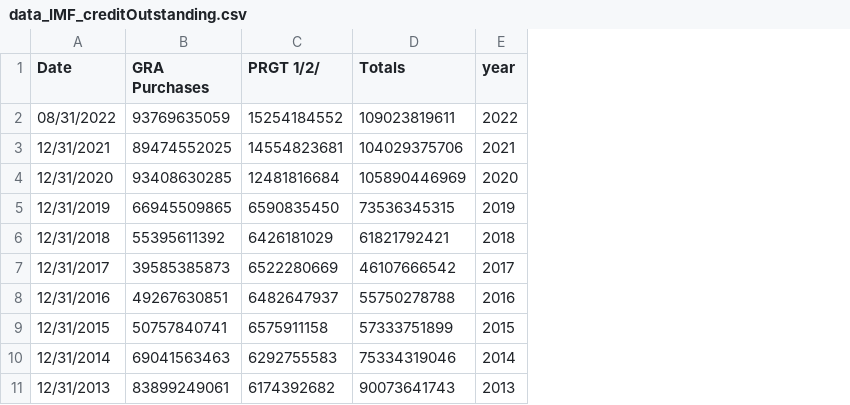
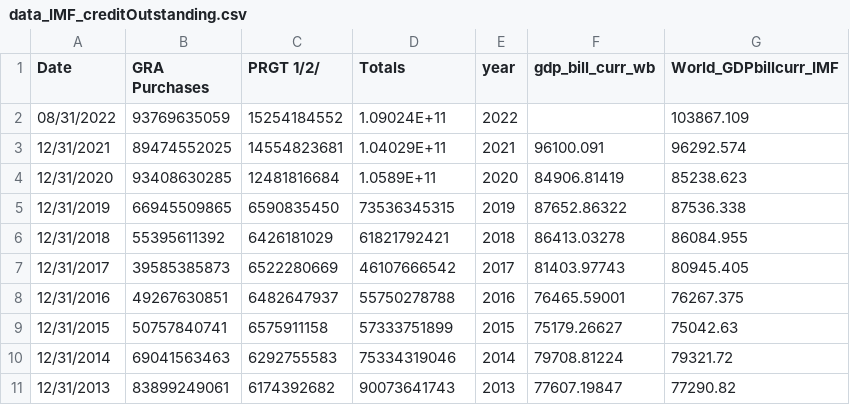
Before and after one commit to simon-halstead/simon-halstead.github.io, a CSV file: data_IMF_creditOutstanding.csv, drawn as a sheet; only a part is shown; the diff names each change by its address in the sheet, - before the commit and + after, or states it on an @@ line.

Commit message:
Add files via upload

```diff
--- a/data_IMF_creditOutstanding.csv
+++ b/data_IMF_creditOutstanding.csv
+column F (gdp_bill_curr_wb), rows 3-11: 96100.091 | 84906.81419 | 87652.86322 | 86413.03278 | 81403.97743 | 76465.59001 | 75179.26627 | 79708.81224 | 77607.19847
+column G (World_GDPbillcurr_IMF), rows 2-11: 103867.109 | 96292.574 | 85238.623 | 87536.338 | 86084.955 | 80945.405 | 76267.375 | 75042.63 | 79321.72 | 77290.82
-D2 (Totals): 109023819611
+D2 (Totals): 1.09024E+11
-D3 (Totals): 104029375706
+D3 (Totals): 1.04029E+11
-D4 (Totals): 105890446969
+D4 (Totals): 1.0589E+11
```
